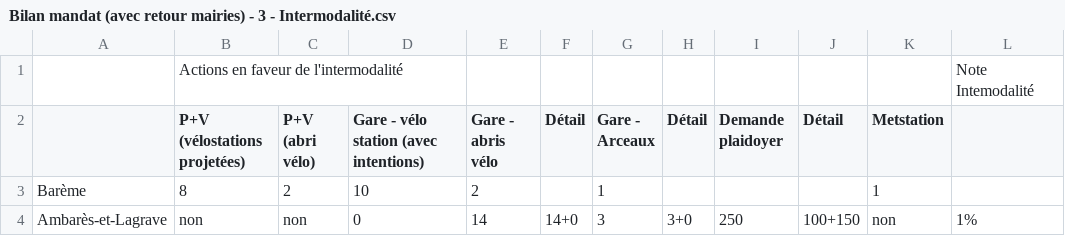
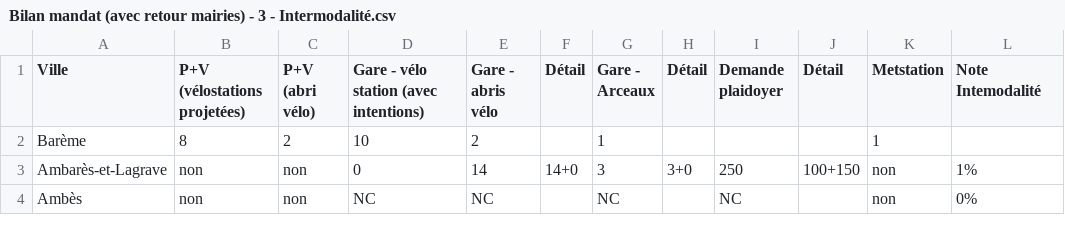
Before and after one commit to paulop33/bilan-plaidoyer, a CSV file: csv-bilan/Bilan mandat (avec retour mairies) - 3 - Intermodalité.csv, drawn as a sheet; only a part is shown; the shorter side is filled out with more unchanged rows.

```diff
--- a/csv-bilan/Bilan mandat (avec retour mairies) - 3 - Intermodalité.csv
+++ b/csv-bilan/Bilan mandat (avec retour mairies) - 3 - Intermodalité.csv
@@ -1,3 +1,2 @@
-,Actions en faveur de l'intermodalité,,,,,,,,,,Note Intemodalité
-,P+V (vélostations projetées),P+V (abri vélo),Gare - vélo station (avec intentions),Gare - abris vélo,Détail,Gare - Arceaux,Détail,Demande plaidoyer,Détail,Metstation,
+Ville,P+V (vélostations projetées),P+V (abri vélo),Gare - vélo station (avec intentions),Gare - abris vélo,Détail,Gare - Arceaux,Détail,Demande plaidoyer,Détail,Metstation,Note Intemodalité
 Barème,8,2,10,2,,1,,,,1,
```
Also changed, not shown: csv-bilan/Bilan mandat (avec retour mairies) - 1 - ReVE.csv, csv-bilan/Bilan mandat (avec retour mairies) - 2 - Aménagements.csv, 10 other files.
